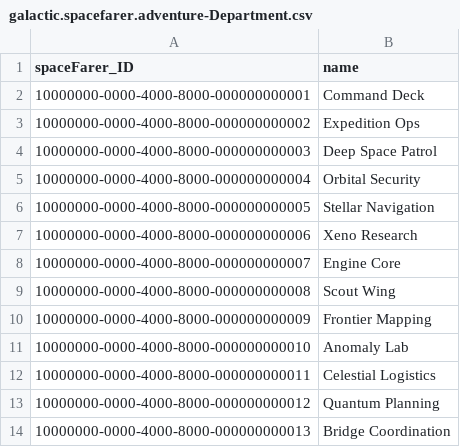
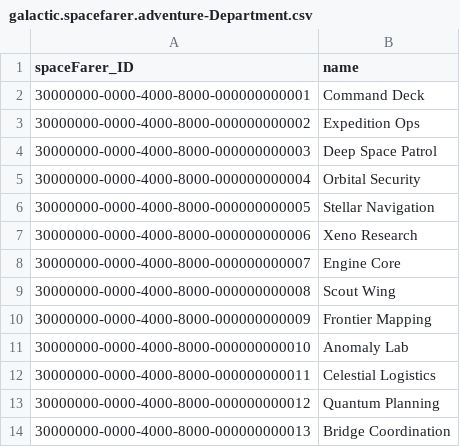
Before and after one commit to dudaskobendeguz/Galactic-Spacefarer-Adventure-Aldi, a CSV file: db/data/galactic.spacefarer.adventure-Department.csv, drawn as a sheet.

Commit message:
feat(Task-2): Update IDs in Department, Position, and SpaceFarer CSV files to new format

```diff
--- a/db/data/galactic.spacefarer.adventure-Department.csv
+++ b/db/data/galactic.spacefarer.adventure-Department.csv
@@ -1,14 +1,14 @@
 spaceFarer_ID,name
-10000000-0000-4000-8000-000000000001,Command Deck
-10000000-0000-4000-8000-000000000002,Expedition Ops
-10000000-0000-4000-8000-000000000003,Deep Space Patrol
-10000000-0000-4000-8000-000000000004,Orbital Security
-10000000-0000-4000-8000-000000000005,Stellar Navigation
-10000000-0000-4000-8000-000000000006,Xeno Research
-10000000-0000-4000-8000-000000000007,Engine Core
-10000000-0000-4000-8000-000000000008,Scout Wing
-10000000-0000-4000-8000-000000000009,Frontier Mapping
-10000000-0000-4000-8000-000000000010,Anomaly Lab
-10000000-0000-4000-8000-000000000011,Celestial Logistics
-10000000-0000-4000-8000-000000000012,Quantum Planning
-10000000-0000-4000-8000-000000000013,Bridge Coordination
+30000000-0000-4000-8000-000000000001,Command Deck
+30000000-0000-4000-8000-000000000002,Expedition Ops
+30000000-0000-4000-8000-000000000003,Deep Space Patrol
+30000000-0000-4000-8000-000000000004,Orbital Security
+30000000-0000-4000-8000-000000000005,Stellar Navigation
+30000000-0000-4000-8000-000000000006,Xeno Research
+30000000-0000-4000-8000-000000000007,Engine Core
+30000000-0000-4000-8000-000000000008,Scout Wing
+30000000-0000-4000-8000-000000000009,Frontier Mapping
+30000000-0000-4000-8000-000000000010,Anomaly Lab
+30000000-0000-4000-8000-000000000011,Celestial Logistics
+30000000-0000-4000-8000-000000000012,Quantum Planning
+30000000-0000-4000-8000-000000000013,Bridge Coordination
```
Also changed, not shown: db/data/galactic.spacefarer.adventure-Position.csv, db/data/galactic.spacefarer.adventure-SpaceFarer.csv.
